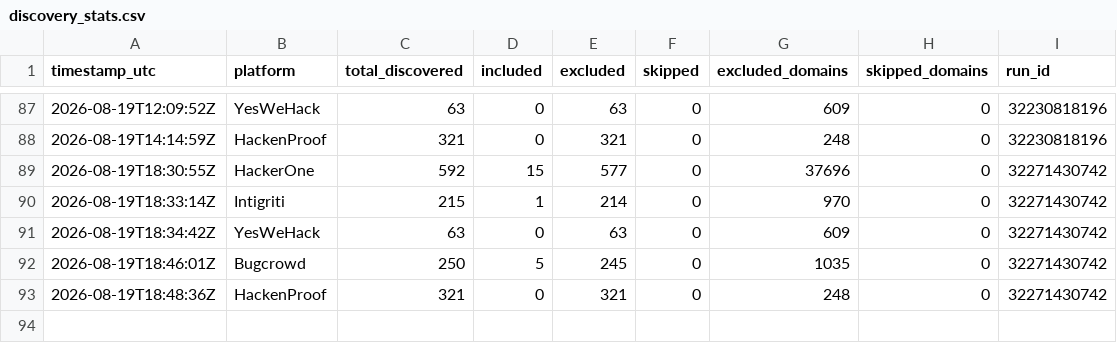
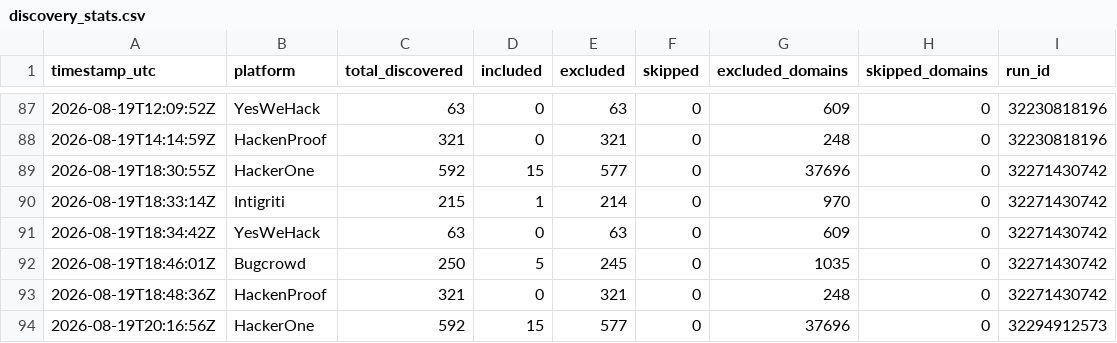
Before and after one commit to ChemicalSalt/bug-bounty-hunter, a CSV file: discovery_stats.csv, drawn as a sheet; only a part is shown, gaps mark what is left out; the diff names each change by its address in the sheet, - before the commit and + after, or states it on an @@ line.

Commit message:
Weekend vet (hackerone) - cache/stats 2026-08-19

```diff
--- a/discovery_stats.csv
+++ b/discovery_stats.csv
+row 94: 2026-08-19T20:16:56Z | HackerOne | 592 | 15 | 577 | 0 | 37696 | 0 | 32294912573
```
Also changed, not shown: 1 other file.
